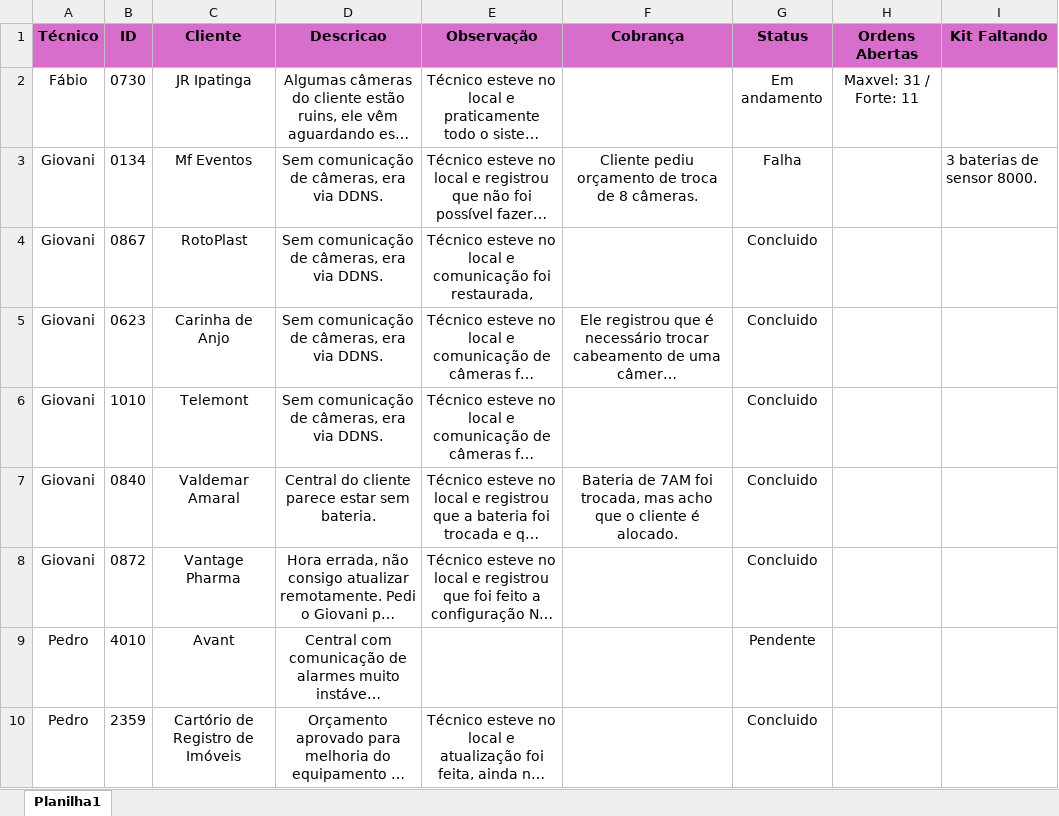
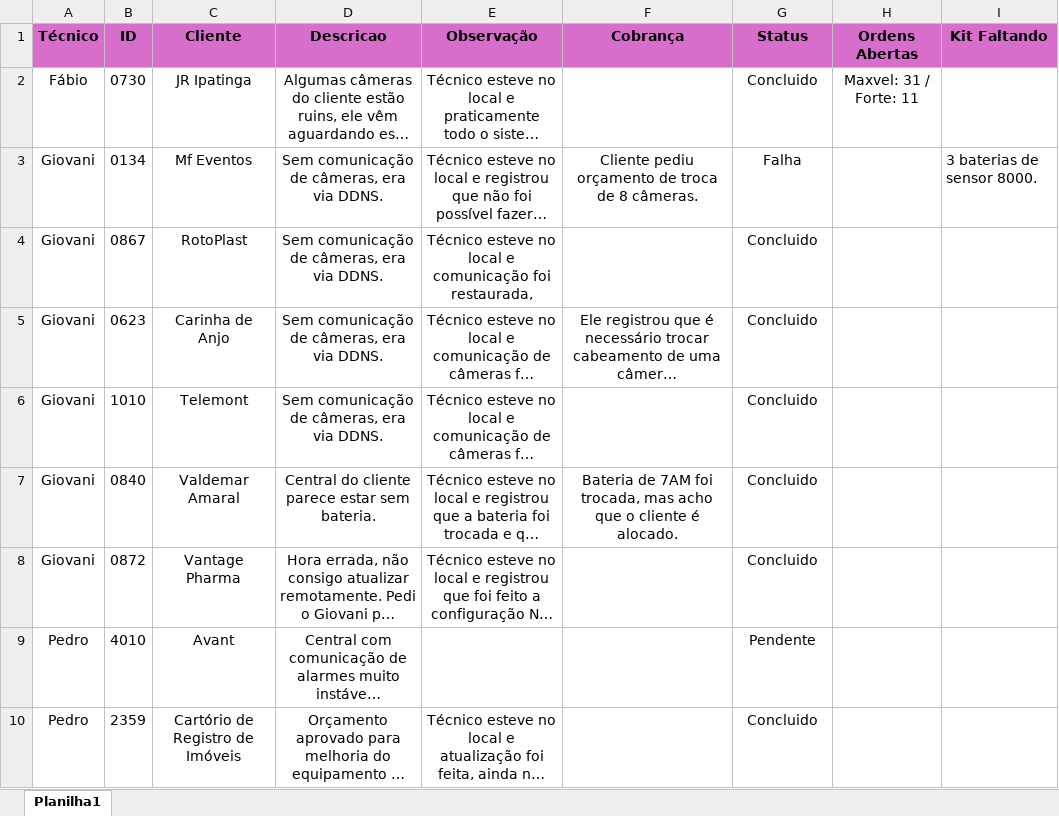
Before and after one commit to pedrohcarvalho201-spec/painel-agenda-tecnica, an Excel workbook: agenda.xlsx, sheet Planilha1, drawn as a sheet; long unchanged cells end in …; values as stored, in another font and other column widths than the file's, no borders; the diff names each change by its address in the sheet, - before the commit and + after, or states it on an @@ line.

Commit message:
Atualizacao rapida de agenda as 18:40:18,51

```diff
--- a/agenda.xlsx (sheet Planilha1)
+++ b/agenda.xlsx (sheet Planilha1)
-G2 (Status): Em andamento
+G2 (Status): Concluido
```
Also changed, not shown: 1 other file.
